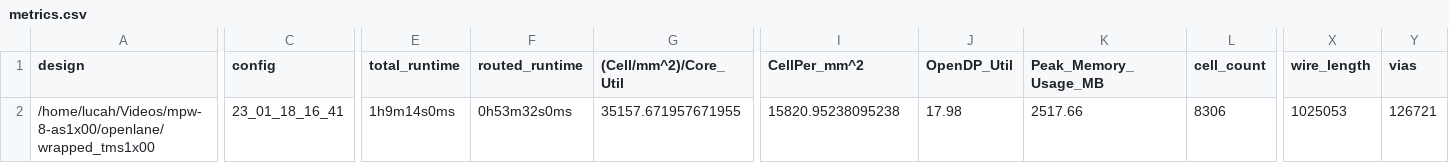
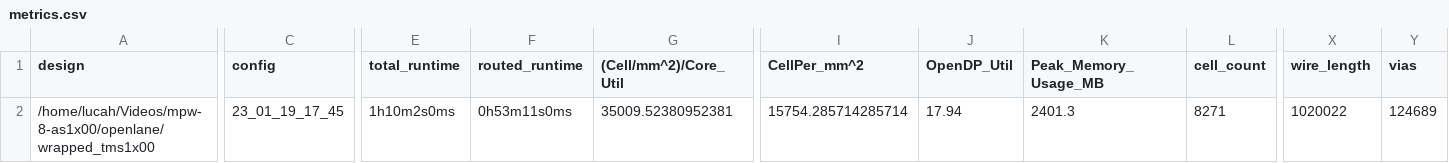
Before and after one commit to AvalonSemiconductors/mpw-8-as1x00, a CSV file: signoff/wrapped_tms1x00/metrics.csv, drawn as a sheet; only a part is shown, gaps mark what is left out; the diff covers the shown part only; the diff names each change by its address in the sheet, - before the commit and + after, or states it on an @@ line.

Commit message:
Make program counter behave correctly.

```diff
--- a/signoff/wrapped_tms1x00/metrics.csv
+++ b/signoff/wrapped_tms1x00/metrics.csv
-C2 (config): 23_01_18_16_41
+C2 (config): 23_01_19_17_45
-E2 (total_runtime): 1h9m14s0ms
+E2 (total_runtime): 1h10m2s0ms
-F2 (routed_runtime): 0h53m32s0ms
+F2 (routed_runtime): 0h53m11s0ms
-G2 ((Cell/mm^2)/Core_Util): 35157.671957671955
+G2 ((Cell/mm^2)/Core_Util): 35009.52380952381
-I2 (CellPer_mm^2): 15820.95238095238
+I2 (CellPer_mm^2): 15754.285714285714
-J2 (OpenDP_Util): 17.98
+J2 (OpenDP_Util): 17.94
-K2 (Peak_Memory_Usage_MB): 2517.66
+K2 (Peak_Memory_Usage_MB): 2401.3
-L2 (cell_count): 8306
+L2 (cell_count): 8271
-X2 (wire_length): 1025053
+X2 (wire_length): 1020022
-Y2 (vias): 126721
+Y2 (vias): 124689
```
Also changed, not shown: 17 edited cells elsewhere in this file, signoff/tms1x00_ram/metrics.csv, signoff/user_project_wrapper/metrics.csv, 48 other files.
